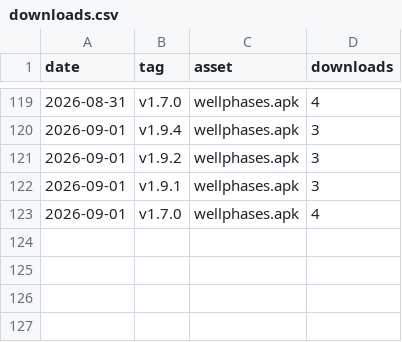
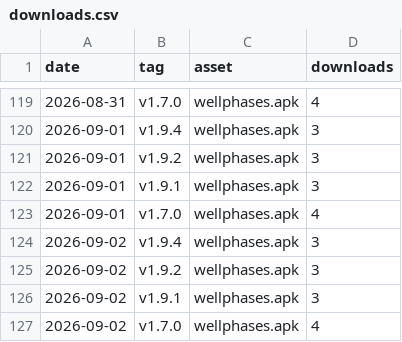
Before and after one commit to rui-insparian/wellphases-releases, a CSV file: metrics/downloads.csv, drawn as a sheet; only a part is shown, gaps mark what is left out; the diff names each change by its address in the sheet, - before the commit and + after, or states it on an @@ line.

```diff
--- a/metrics/downloads.csv
+++ b/metrics/downloads.csv
+row 124: 2026-09-02 | v1.9.4 | wellphases.apk | 3
+row 125: 2026-09-02 | v1.9.2 | wellphases.apk | 3
+row 126: 2026-09-02 | v1.9.1 | wellphases.apk | 3
+row 127: 2026-09-02 | v1.7.0 | wellphases.apk | 4
```
